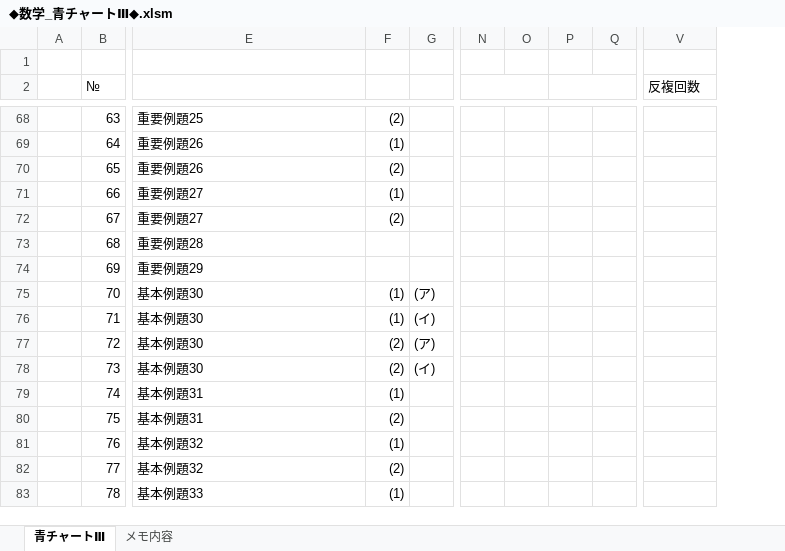
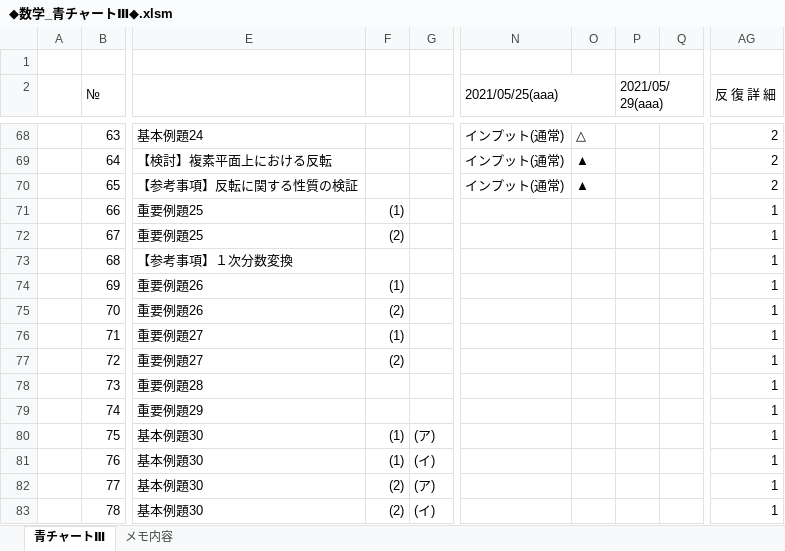
Before and after one commit to roshihie/Mathematics, an Excel workbook: ◆数学_青チャートⅢ◆.xlsm, sheet 青チャートⅢ, drawn as a sheet; only a part is shown, gaps mark what is left out; values as stored, in another font and other column widths than the file's, no cell formats; charts and pictures and conditional formats not drawn; removed rows and columns are numbered as before the commit, all else as after; the diff covers the shown part only; the diff names each change by its address in the sheet, - before the commit and + after, or states it on an @@ line.

```diff
--- a/◆数学_青チャートⅢ◆.xlsm (sheet 青チャートⅢ)
+++ b/◆数学_青チャートⅢ◆.xlsm (sheet 青チャートⅢ)
-column N, empty
-column O, empty
-column P, empty
-column Q, empty
+column N (2021/05/25(aaa)), rows 68-70: all インプット(通常)
+column O, rows 68-70: △ | ▲ | ▲
+column P (2021/05/29(aaa)), empty
+column Q, empty
-AG2: 反複回数
+AG2: 反 復 詳 細
-E68: 重要例題25
+E68: 基本例題24
-F68: (2)
+F68: (empty)
-AG68:AG70 (反 復 詳 細): (empty)
+AG68:AG70 (反 復 詳 細): 2
-E69: 重要例題26
+E69: 【検討】複素平面上における反転
-F69: (1)
+F69: (empty)
-E70: 重要例題26
+E70: 【参考事項】反転に関する性質の検証
-F70: (2)
+F70: (empty)
-E71:E72: 重要例題27
+E71:E72: 重要例題25
-AG71:AG83 (反 復 詳 細): (empty)
+AG71:AG83 (反 復 詳 細): 1
-E73: 重要例題28
+E73: 【参考事項】１次分数変換
-E74: 重要例題29
+E74: 重要例題26
-F74: (empty)
+F74: (1)
-E75: 基本例題30
+E75: 重要例題26
-F75: (1)
+F75: (2)
-G75: (ア)
+G75: (empty)
-E76:E77: 基本例題30
+E76:E77: 重要例題27
-G76: (イ)
+G76: (empty)
-G77: (ア)
+G77: (empty)
-E78: 基本例題30
+E78: 重要例題28
-F78: (2)
+F78: (empty)
-G78: (イ)
+G78: (empty)
-E79: 基本例題31
+E79: 重要例題29
-F79: (1)
+F79: (empty)
-E80: 基本例題31
+E80: 基本例題30
-F80: (2)
+F80: (1)
-G80: (empty)
+G80: (ア)
-E81:E82: 基本例題32
+E81:E82: 基本例題30
-G81: (empty)
+G81: (イ)
-G82: (empty)
+G82: (ア)
-E83: 基本例題33
+E83: 基本例題30
-F83: (1)
+F83: (2)
-G83: (empty)
+G83: (イ)
```
Also changed, not shown: 15 added rows, 12 added columns, 1 removed column, 286 edited cells and merged cells elsewhere in this sheet, cell formats, formulas that keep their value.
